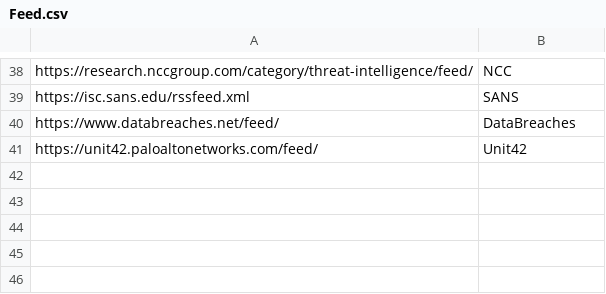
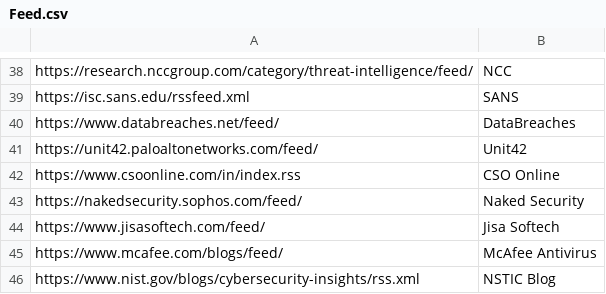
Before and after one commit to SecurityTapestry-Queen/cti-msteams-bot, a CSV file: Feed.csv, drawn as a sheet; only a part is shown, gaps mark what is left out.

Commit message:
Adding new Feeds

```diff
--- a/Feed.csv
+++ b/Feed.csv
@@ -41 +41,6 @@ https://www.databreaches.net/feed/,DataBreaches
 https://unit42.paloaltonetworks.com/feed/,Unit42
+https://www.csoonline.com/in/index.rss,CSO Online
+https://nakedsecurity.sophos.com/feed/,Naked Security
+https://www.jisasoftech.com/feed/,Jisa Softech
+https://www.mcafee.com/blogs/feed/,McAfee Antivirus
+https://www.nist.gov/blogs/cybersecurity-insights/rss.xml,NSTIC Blog
```
